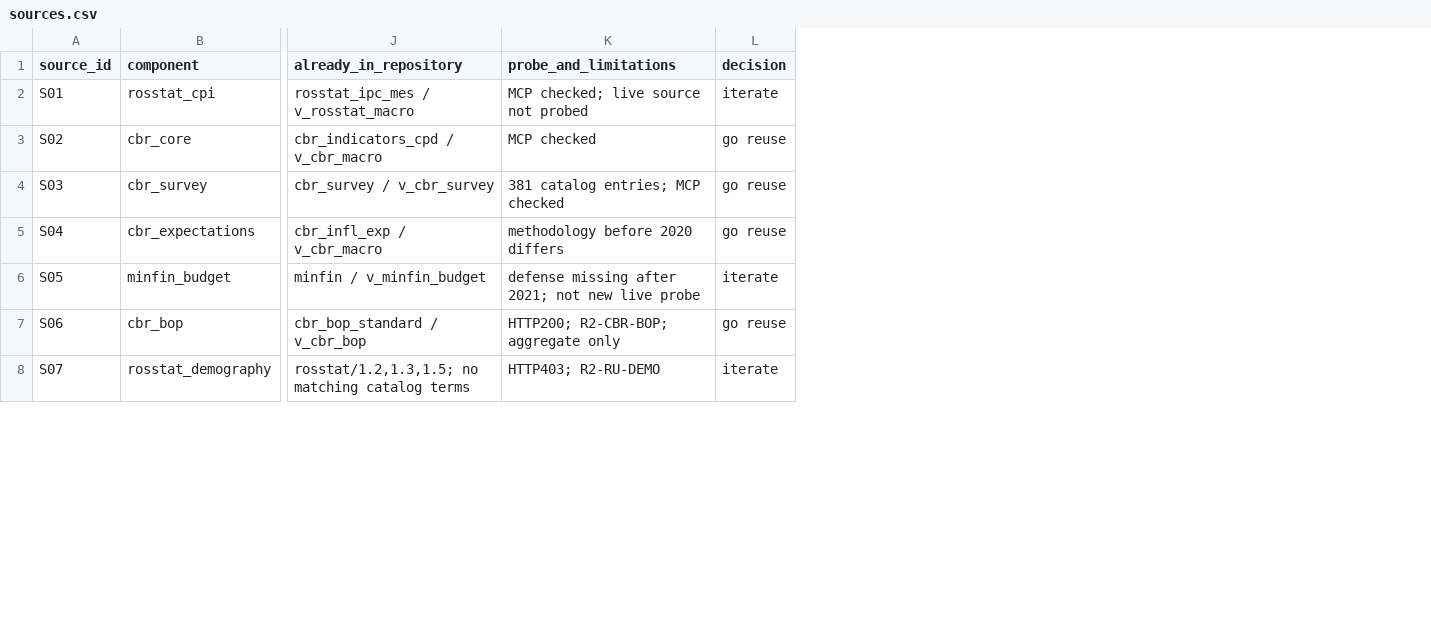
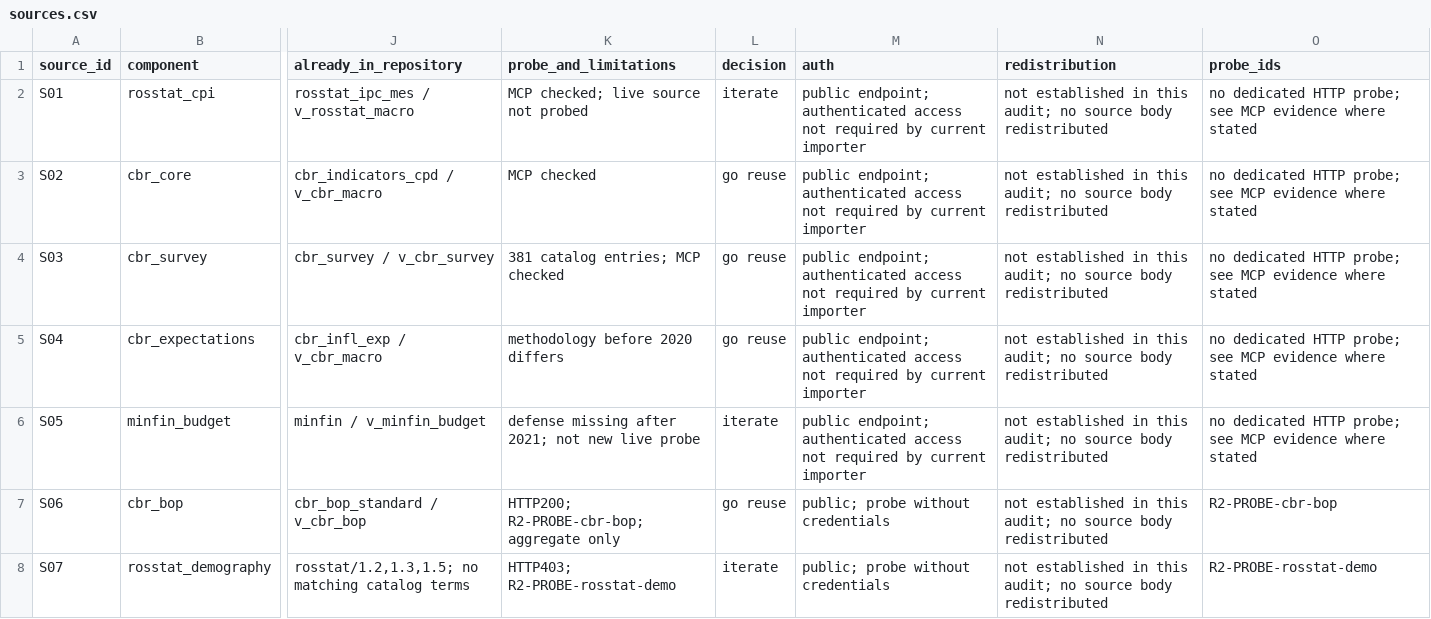
Before and after one commit to kmlebedev/clickhouse-import-rosstat, a CSV file: docs/research/key-rate-channel-audit/sources.csv, drawn as a sheet; only a part is shown, gaps mark what is left out; the diff covers the shown part only; the diff names each change by its address in the sheet, - before the commit and + after, or states it on an @@ line.

Commit message:
complete independent channel audit review

```diff
--- a/docs/research/key-rate-channel-audit/sources.csv
+++ b/docs/research/key-rate-channel-audit/sources.csv
+column M (auth), rows 2-8: public endpoint; authenticated access not required by current importer | public endpoint; authenticated access not required by current importer | public endpoint; authenticated access not required by current importer | public endpoint; authenticated access not required by current importer | public endpoint; authenticated access not required by current importer | public; probe without credentials | public; probe without credentials
+column N (redistribution), rows 2-8: all not established in this audit; no source body redistributed
+column O (probe_ids), rows 2-8: no dedicated HTTP probe; see MCP evidence where stated | no dedicated HTTP probe; see MCP evidence where stated | no dedicated HTTP probe; see MCP evidence where stated | no dedicated HTTP probe; see MCP evidence where stated | no dedicated HTTP probe; see MCP evidence where stated | R2-PROBE-cbr-bop | R2-PROBE-rosstat-demo
-K7 (probe_and_limitations): HTTP200; R2-CBR-BOP; aggregate only
+K7 (probe_and_limitations): HTTP200; R2-PROBE-cbr-bop; aggregate only
-K8 (probe_and_limitations): HTTP403; R2-RU-DEMO
+K8 (probe_and_limitations): HTTP403; R2-PROBE-rosstat-demo
```
Also changed, not shown: 7 edited cells elsewhere in this file, 7 other files.
